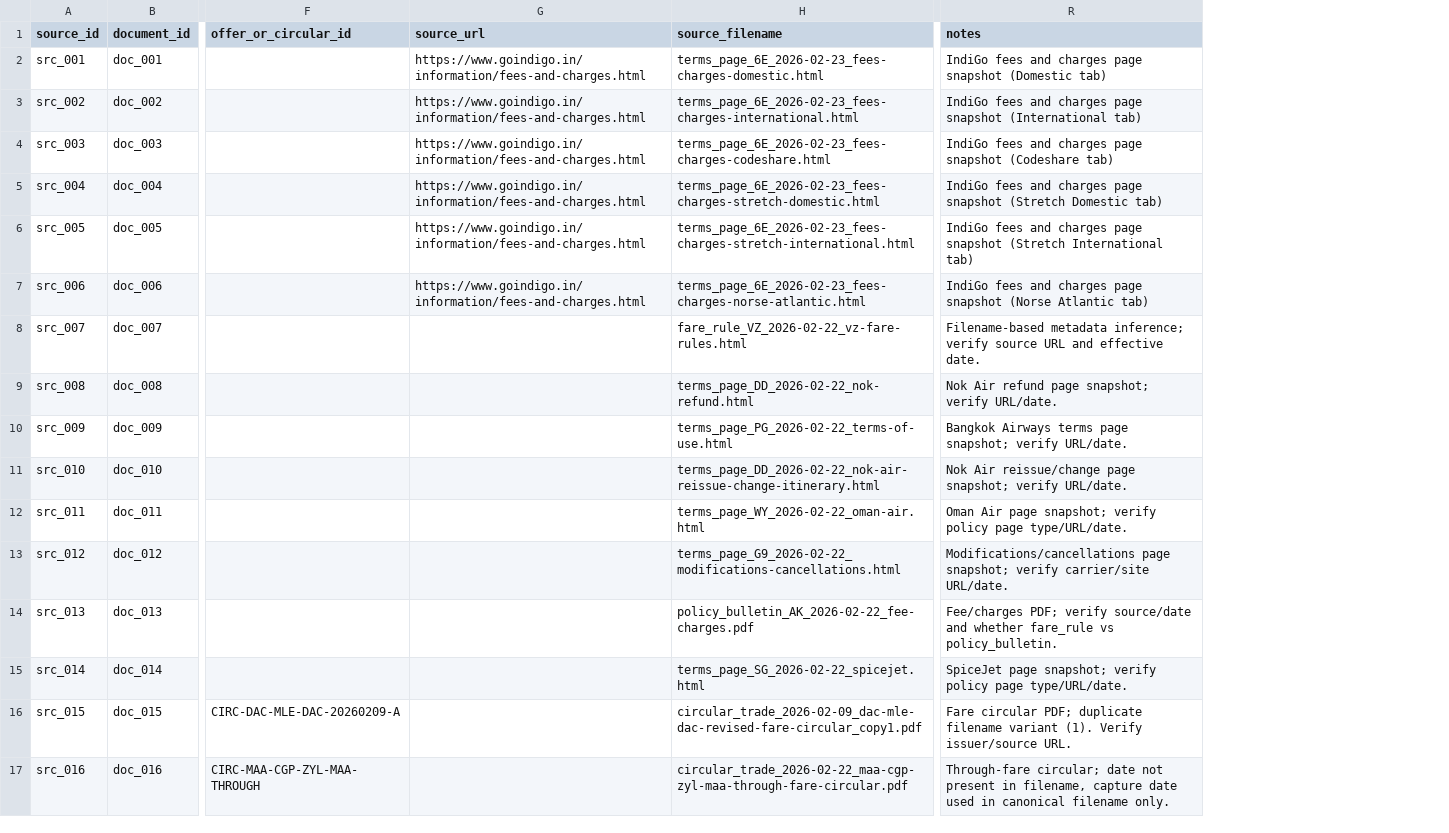
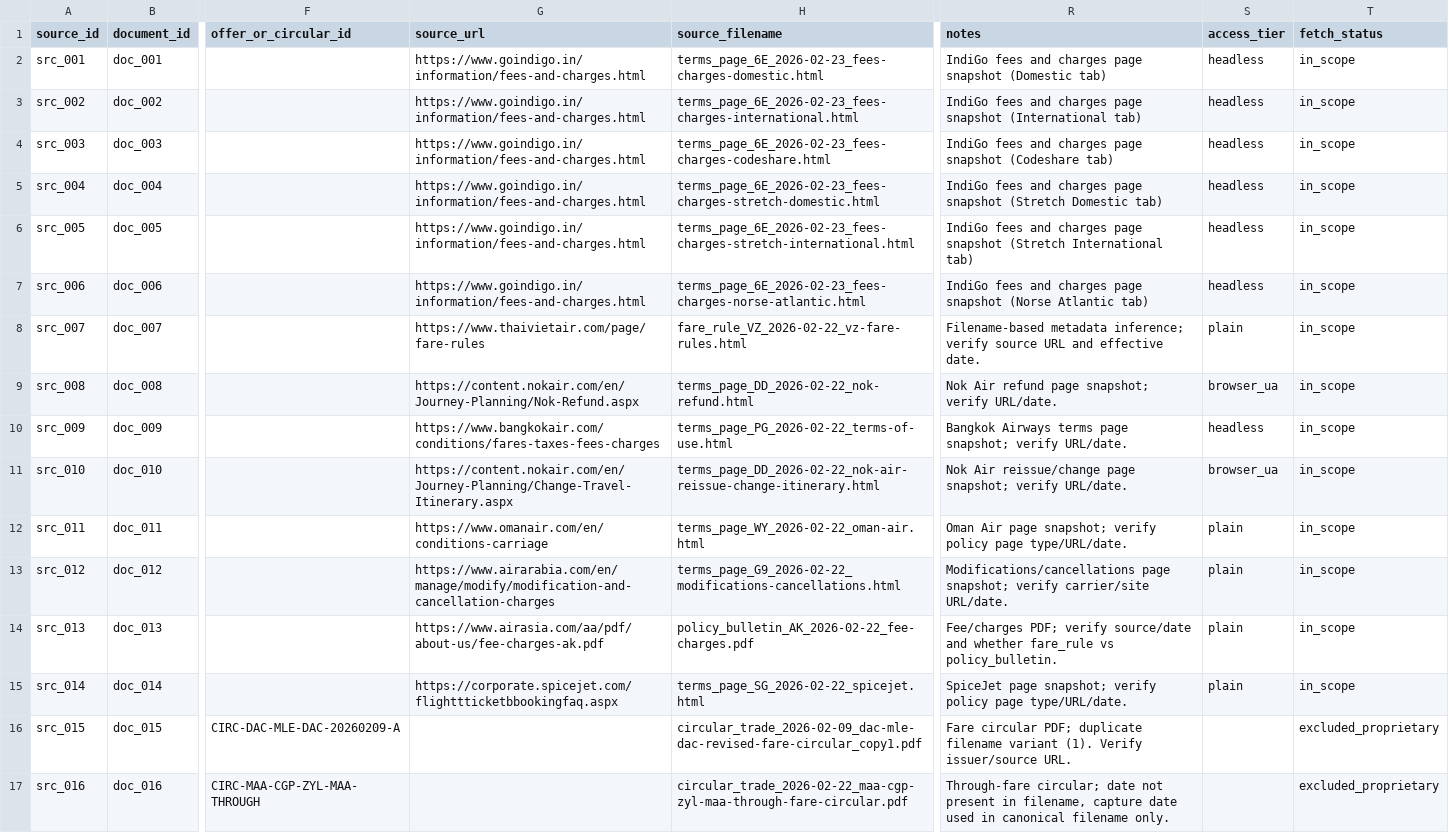
Before and after one commit to IhsanKabir/policy-extraction-rag, a CSV file: data/pilot_source_manifest.csv, drawn as a sheet; only a part is shown, gaps mark what is left out; the diff names each change by its address in the sheet, - before the commit and + after, or states it on an @@ line.

```diff
--- a/data/pilot_source_manifest.csv
+++ b/data/pilot_source_manifest.csv
+column S (access_tier), rows 2-15: headless | headless | headless | headless | headless | headless | plain | browser_ua | headless | browser_ua | plain | plain | plain | plain
+column T (fetch_status), rows 2-17: in_scope | in_scope | in_scope | in_scope | in_scope | in_scope | in_scope | in_scope | in_scope | in_scope | in_scope | in_scope | in_scope | in_scope | excluded_proprietary | excluded_proprietary
-G8 (source_url): (empty)
+G8 (source_url): https://www.thaivietair.com/page/fare-rules
-G9 (source_url): (empty)
+G9 (source_url): https://content.nokair.com/en/Journey-Planning/Nok-Refund.aspx
-G10 (source_url): (empty)
+G10 (source_url): https://www.bangkokair.com/conditions/fares-taxes-fees-charges
-G11 (source_url): (empty)
+G11 (source_url): https://content.nokair.com/en/Journey-Planning/Change-Travel-Itinerary.aspx
-G12 (source_url): (empty)
+G12 (source_url): https://www.omanair.com/en/conditions-carriage
-G13 (source_url): (empty)
+G13 (source_url): https://www.airarabia.com/en/manage/modify/modification-and-cancellation-charges
-G14 (source_url): (empty)
+G14 (source_url): https://www.airasia.com/aa/pdf/about-us/fee-charges-ak.pdf
-G15 (source_url): (empty)
+G15 (source_url): https://corporate.spicejet.com/flighttticketbbookingfaq.aspx
```
Also changed, not shown: 7 other files.
